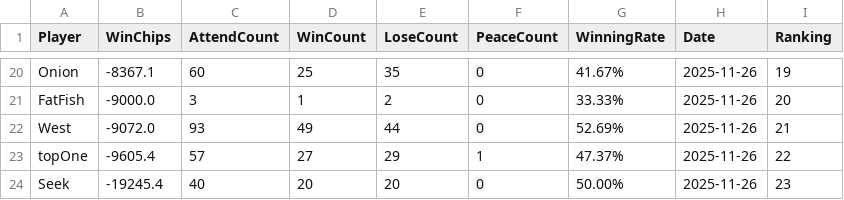
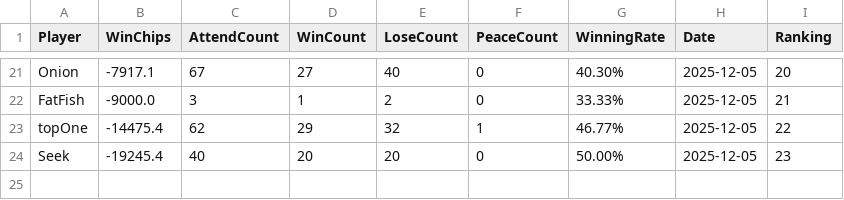
Before and after one commit to wisevisioninc/airanking, a CSV file: records_bak/player_statistics.csv, drawn as a sheet; only a part is shown, gaps mark what is left out; removed rows and columns are numbered as before the commit, all else as after; the diff covers the shown part only; the diff names each change by its address in the sheet, - before the commit and + after, or states it on an @@ line.

```diff
--- a/records_bak/player_statistics.csv
+++ b/records_bak/player_statistics.csv
-B21 (WinChips): -8367.1
+B21 (WinChips): -7917.1
-C21 (AttendCount): 60
+C21 (AttendCount): 67
-D21 (WinCount): 25
+D21 (WinCount): 27
-E21 (LoseCount): 35
+E21 (LoseCount): 40
-G21 (WinningRate): 41.67%
+G21 (WinningRate): 40.30%
-H21:H22 (Date): 2025-11-26
+H21:H22 (Date): 2025-12-05
-I21 (Ranking): 19
+I21 (Ranking): 20
-I22 (Ranking): 20
+I22 (Ranking): 21
-row 22: West | -9072.0 | 93 | 49 | 44 | 0 | 52.69% | 2025-11-26 | 21
-B23 (WinChips): -9605.4
+B23 (WinChips): -14475.4
-C23 (AttendCount): 57
+C23 (AttendCount): 62
-D23 (WinCount): 27
+D23 (WinCount): 29
-E23 (LoseCount): 29
+E23 (LoseCount): 32
-G23 (WinningRate): 47.37%
+G23 (WinningRate): 46.77%
-H23:H24 (Date): 2025-11-26
+H23:H24 (Date): 2025-12-05
```
Also changed, not shown: 6 added rows, 5 removed rows and 51 edited cells elsewhere in this file, records_bak/team_building_record.csv, 9 other files.
